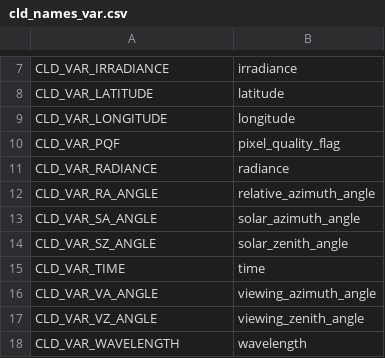
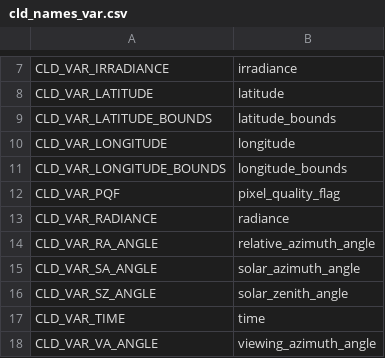
Before and after one commit to Smithsonian/tempo_sdpc, a CSV file: L1_cloud/src/cld_names_var.csv, drawn as a sheet; only a part is shown, gaps mark what is left out; the shorter side is filled out with more unchanged rows.

Commit message:
L1_cloud: add pixel corners to output cloud product file

```diff
--- a/L1_cloud/src/cld_names_var.csv
+++ b/L1_cloud/src/cld_names_var.csv
@@ -8,3 +8,5 @@ CLD_VAR_IRRADIANCE,"irradiance"
 CLD_VAR_LATITUDE,"latitude"
+CLD_VAR_LATITUDE_BOUNDS,"latitude_bounds"
 CLD_VAR_LONGITUDE,"longitude"
+CLD_VAR_LONGITUDE_BOUNDS,"longitude_bounds"
 CLD_VAR_PQF,"pixel_quality_flag"
```
Also changed, not shown: 3 other files.
